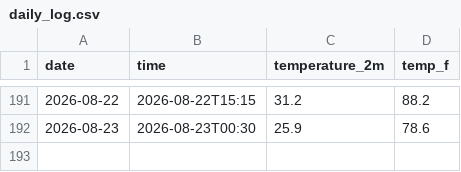
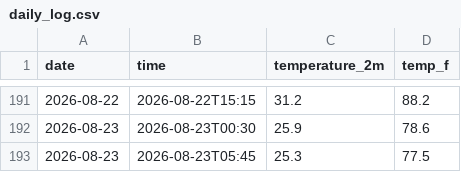
Before and after one commit to chumpathine/Weather---Tracker, a CSV file: daily_log.csv, drawn as a sheet; only a part is shown, gaps mark what is left out.

```diff
--- a/daily_log.csv
+++ b/daily_log.csv
@@ -192 +192,2 @@ date,time,temperature_2m,temp_f
 2026-08-23,2026-08-23T00:30,25.9,78.6
+2026-08-23,2026-08-23T05:45,25.3,77.5
```
Also changed, not shown: 2 other files.
